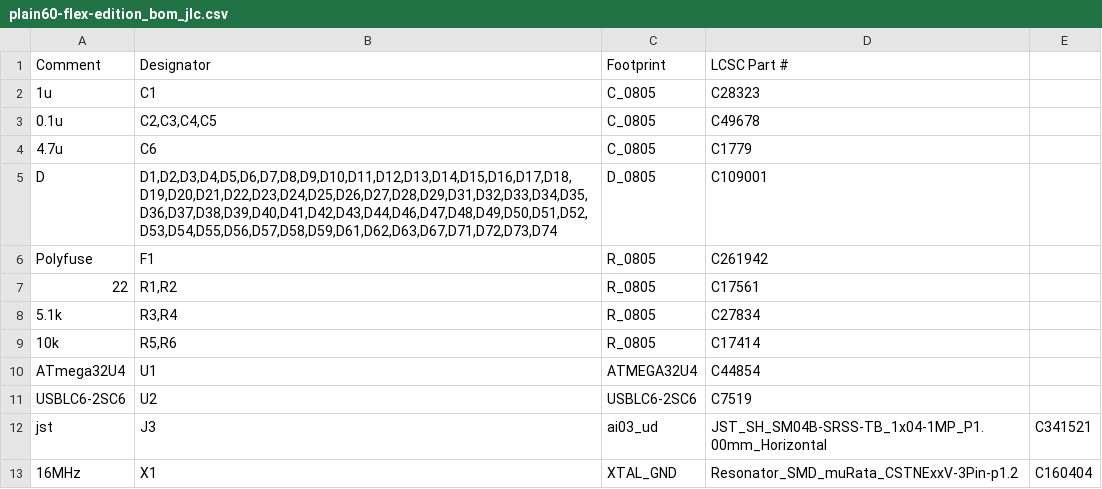
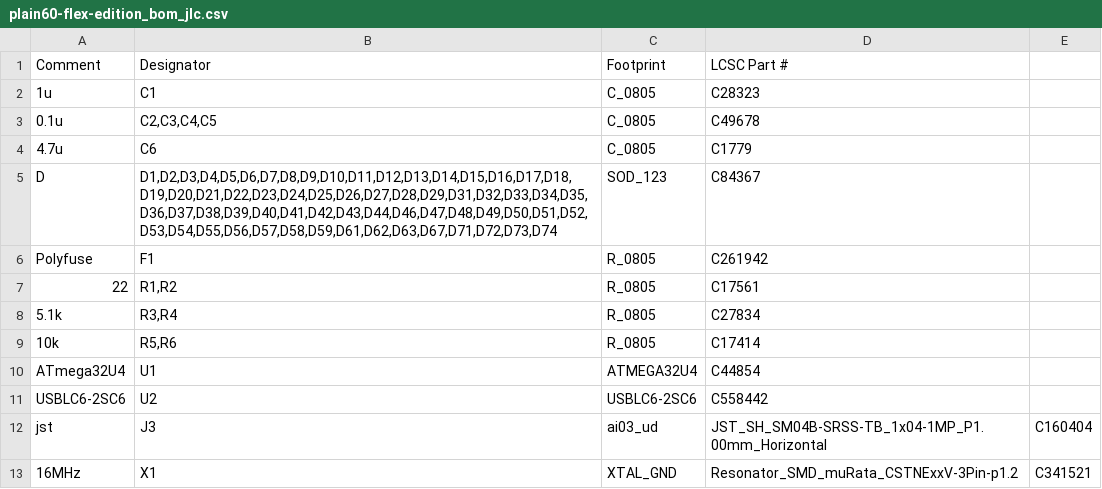
Before and after one commit to thnggc/plain60-flex-edition, a CSV file: jlc production/plain60-flex-edition_bom_jlc.csv, drawn as a sheet.

```diff
--- a/jlc production/plain60-flex-edition_bom_jlc.csv
+++ b/jlc production/plain60-flex-edition_bom_jlc.csv
@@ -4,3 +4,3 @@ Comment,Designator,Footprint,LCSC Part #,
 4.7u,C6,C_0805,C1779,
-D,"D1,D2,D3,D4,D5,D6,D7,D8,D9,D10,D11,D12,D13,D14,D15,D16,D17,D18,D19,D20,D21,D22,D23,D24,D25,D26,D27,D28,D29,D31,D32,D33,D34,D35,D36,D37,D38,D39,D40,D41,D42,D43,D44,D46,D47,D48,D49,D50,D51,D52,D53,D54,D55,D56,D57,D58,D59,D61,D62,D63,D67,D71,D72,D73,D74",D_0805,C109001,
+D,"D1,D2,D3,D4,D5,D6,D7,D8,D9,D10,D11,D12,D13,D14,D15,D16,D17,D18,D19,D20,D21,D22,D23,D24,D25,D26,D27,D28,D29,D31,D32,D33,D34,D35,D36,D37,D38,D39,D40,D41,D42,D43,D44,D46,D47,D48,D49,D50,D51,D52,D53,D54,D55,D56,D57,D58,D59,D61,D62,D63,D67,D71,D72,D73,D74",SOD_123,C84367,
 Polyfuse,F1,R_0805,C261942,
@@ -10,4 +10,4 @@ Polyfuse,F1,R_0805,C261942,
 ATmega32U4,U1,ATMEGA32U4,C44854,
-USBLC6-2SC6,U2,USBLC6-2SC6,C7519,
-jst,J3,ai03_ud,JST_SH_SM04B-SRSS-TB_1x04-1MP_P1.00mm_Horizontal,C341521
-16MHz,X1,XTAL_GND,Resonator_SMD_muRata_CSTNExxV-3Pin-p1.2,C160404
+USBLC6-2SC6,U2,USBLC6-2SC6,C558442,
+jst,J3,ai03_ud,JST_SH_SM04B-SRSS-TB_1x04-1MP_P1.00mm_Horizontal,C160404
+16MHz,X1,XTAL_GND,Resonator_SMD_muRata_CSTNExxV-3Pin-p1.2,C341521
```
Also changed, not shown: jlc production/plain60-flex-edition-bottom-pos.csv, 6 other files.
